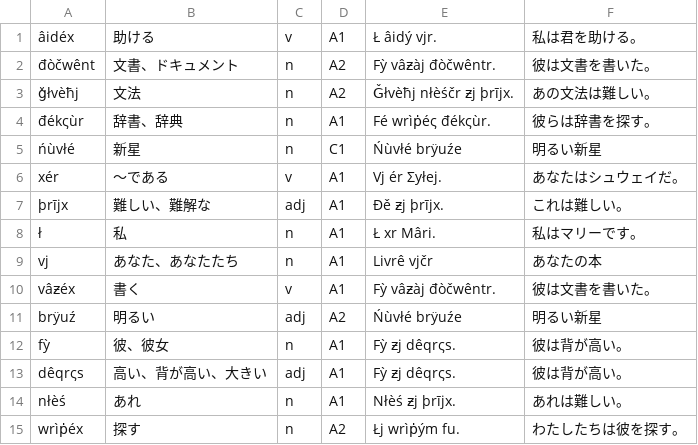
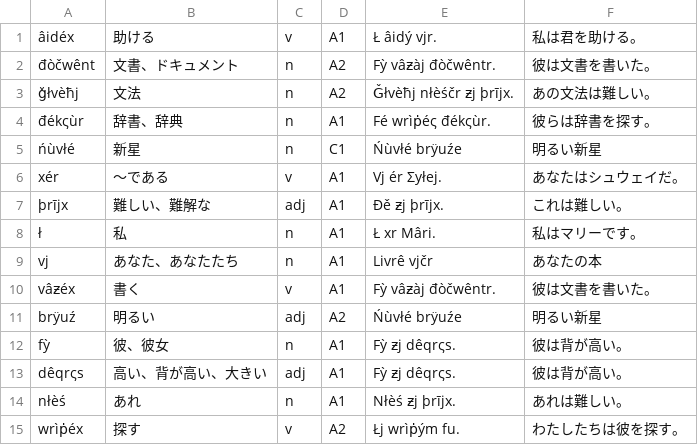
Before and after one commit to dragon-sub/xyvel, a CSV file: data/data.csv, drawn as a sheet.

Commit message:
Correct a mistake

```diff
--- a/data/data.csv
+++ b/data/data.csv
@@ -14,2 +14,2 @@ dêqrςs,高い、背が高い、大きい,adj,A1,Fỳ ƶj dêqrςs.,彼は背
 nłèś,あれ,n,A1,Nłèś ƶj þrījx.,あれは難しい。
-wrìṗéx,探す,n,A2,Łj wrìṗým fu.,わたしたちは彼を探す。
+wrìṗéx,探す,v,A2,Łj wrìṗým fu.,わたしたちは彼を探す。
```
